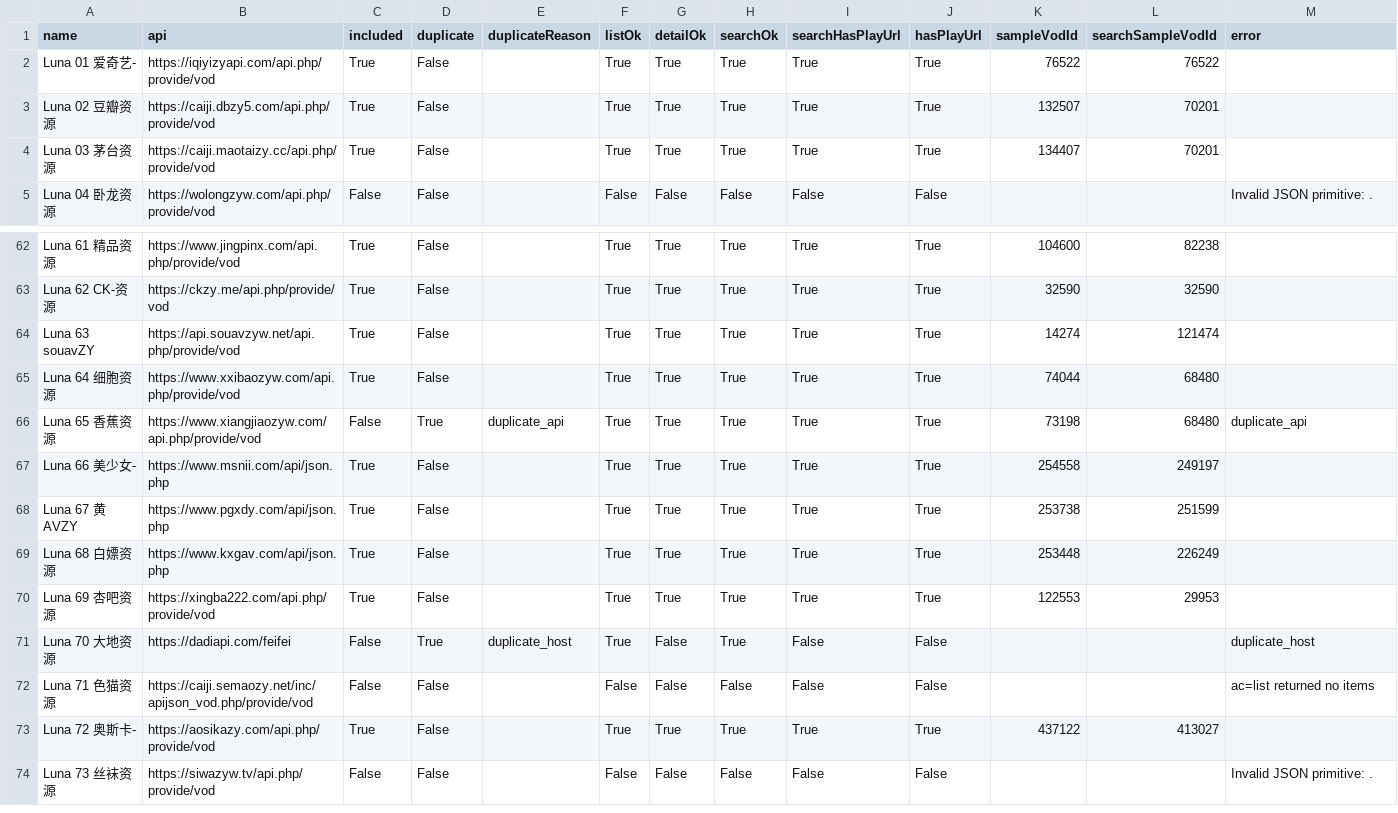
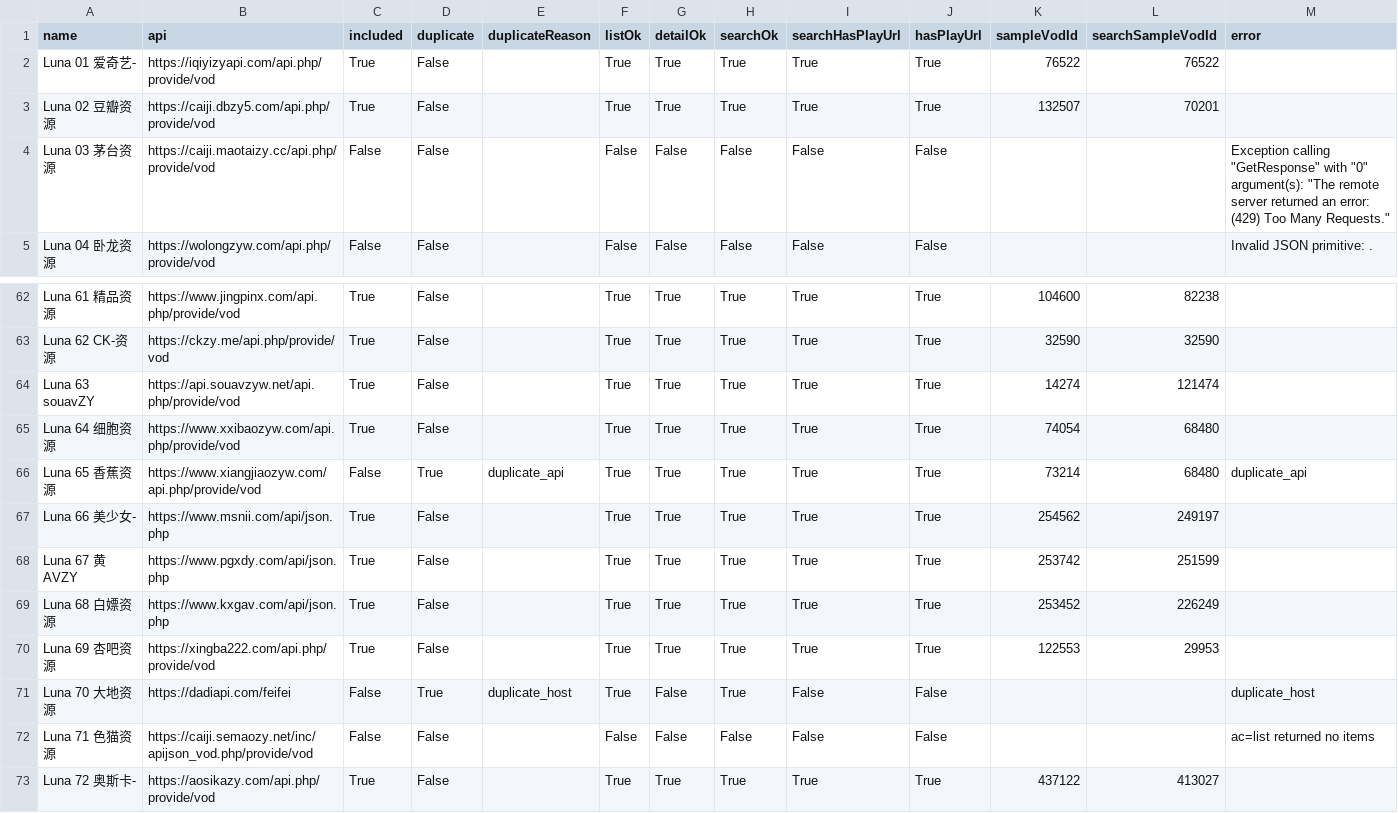
Before and after one commit to SYLONG7708/TV, a CSV file: sources/vod-lunatv-full-analysis.csv, drawn as a sheet; only a part is shown, gaps mark what is left out; the shorter side is filled out with more unchanged rows.

```diff
--- a/sources/vod-lunatv-full-analysis.csv
+++ b/sources/vod-lunatv-full-analysis.csv
@@ -3,3 +3,3 @@
 "Luna 02 豆瓣资源","https://caiji.dbzy5.com/api.php/provide/vod","True","False","","True","True","True","True","True","132507","70201",""
-"Luna 03 茅台资源","https://caiji.maotaizy.cc/api.php/provide/vod","True","False","","True","True","True","True","True","134407","70201",""
+"Luna 03 茅台资源","https://caiji.maotaizy.cc/api.php/provide/vod","False","False","","False","False","False","False","False","","","Exception calling ""GetResponse"" with ""0"" argument(s): ""The remote server returned an error: (429) Too Many Requests."""
 "Luna 04 卧龙资源","https://wolongzyw.com/api.php/provide/vod","False","False","","False","False","False","False","False","","","Invalid JSON primitive: ."
@@ -64,7 +64,7 @@
 "Luna 63 souavZY","https://api.souavzyw.net/api.php/provide/vod","True","False","","True","True","True","True","True","14274","121474",""
-"Luna 64 细胞资源","https://www.xxibaozyw.com/api.php/provide/vod","True","False","","True","True","True","True","True","74044","68480",""
-"Luna 65 香蕉资源","https://www.xiangjiaozyw.com/api.php/provide/vod","False","True","duplicate_api","True","True","True","True","True","73198","68480","duplicate_api"
-"Luna 66 美少女-","https://www.msnii.com/api/json.php","True","False","","True","True","True","True","True","254558","249197",""
-"Luna 67 黄AVZY","https://www.pgxdy.com/api/json.php","True","False","","True","True","True","True","True","253738","251599",""
-"Luna 68 白嫖资源","https://www.kxgav.com/api/json.php","True","False","","True","True","True","True","True","253448","226249",""
+"Luna 64 细胞资源","https://www.xxibaozyw.com/api.php/provide/vod","True","False","","True","True","True","True","True","74054","68480",""
+"Luna 65 香蕉资源","https://www.xiangjiaozyw.com/api.php/provide/vod","False","True","duplicate_api","True","True","True","True","True","73214","68480","duplicate_api"
+"Luna 66 美少女-","https://www.msnii.com/api/json.php","True","False","","True","True","True","True","True","254562","249197",""
+"Luna 67 黄AVZY","https://www.pgxdy.com/api/json.php","True","False","","True","True","True","True","True","253742","251599",""
+"Luna 68 白嫖资源","https://www.kxgav.com/api/json.php","True","False","","True","True","True","True","True","253452","226249",""
 "Luna 69 杏吧资源","https://xingba222.com/api.php/provide/vod","True","False","","True","True","True","True","True","122553","29953",""
```
Also changed, not shown: sources/vod-lunatv-jin18-analysis.csv, 6 other files.
